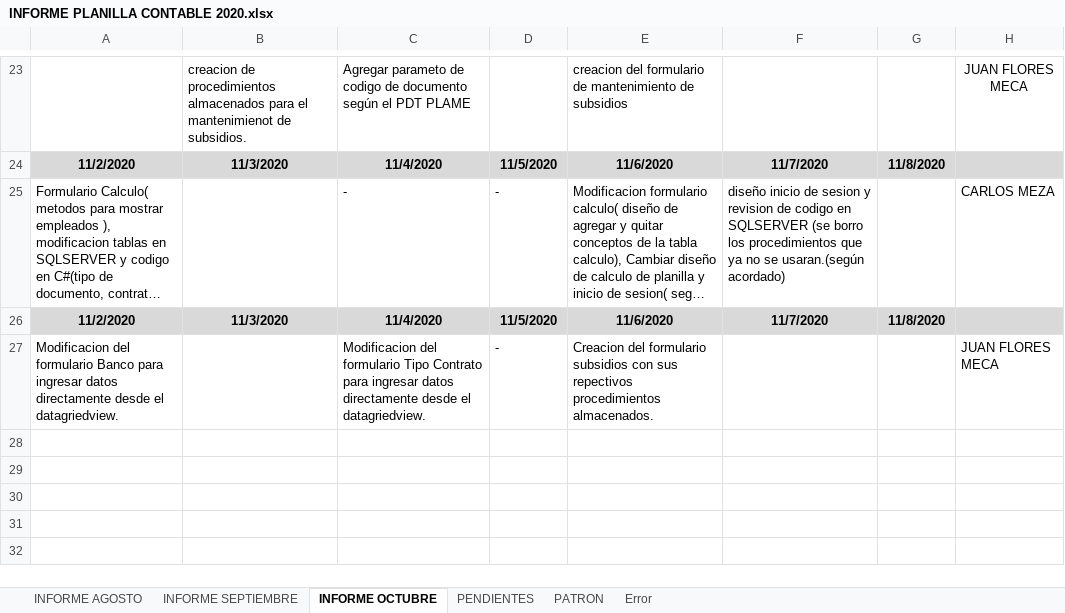
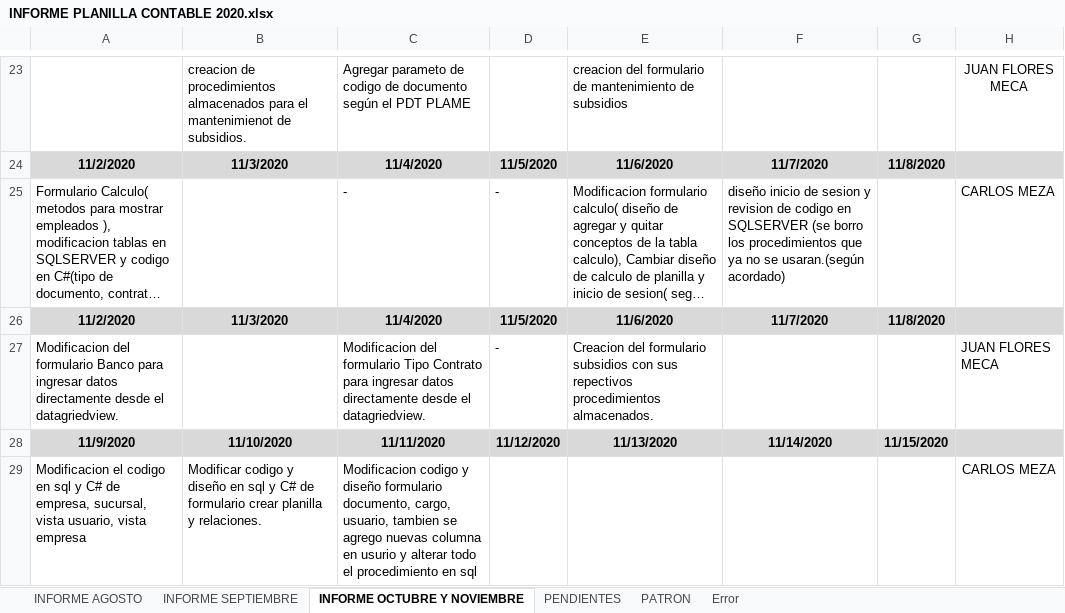
Before and after one commit to lctsistemas/PLANILLACONTABLE, an Excel workbook: INFORME/INFORME PLANILLA CONTABLE 2020.xlsx, sheet INFORME OCTUBRE Y NOVIEMBRE, drawn as a sheet; only a part is shown, gaps mark what is left out; long unchanged cells end in …; values as stored, in another font and other column widths than the file's, no borders; table styles not drawn; the diff names each change by its address in the sheet, - before the commit and + after, or states it on an @@ line.

Commit message:
informe

```diff
--- a/INFORME/INFORME PLANILLA CONTABLE 2020.xlsx (sheet INFORME OCTUBRE Y NOVIEMBRE)
+++ b/INFORME/INFORME PLANILLA CONTABLE 2020.xlsx (sheet INFORME OCTUBRE Y NOVIEMBRE)
-sheet tab: INFORME OCTUBRE
+sheet tab: INFORME OCTUBRE Y NOVIEMBRE
+row 28: 11/9/2020 | 11/10/2020 | 11/11/2020 | 11/12/2020 | 11/13/2020 | 11/14/2020 | 11/15/2020
+row 29: Modificacion el codigo en sql y C# de empresa, sucursal, vista usuario, vista empresa | Modificar codigo y diseño en sql y C# de formulario crear planilla y relaciones. | Modificacion codigo y diseño formulario documento, cargo, usuario, tambien se agrego nuevas columna en usurio y alterar todo el procedimiento en sql |  |  |  |  | CARLOS MEZA
```
